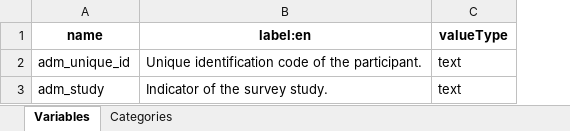
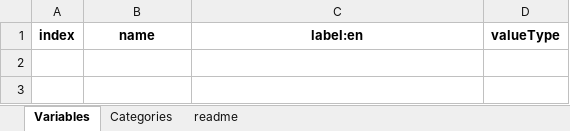
Before and after one commit to maelstrom-research/Rmonize-documentation, an Excel workbook: docs/templates/dataschema - template.xlsx, sheet Variables, drawn as a sheet; values as stored, in another font and other column widths than the file's, no borders; removed rows and columns are numbered as before the commit, all else as after; the diff names each change by its address in the sheet, - before the commit and + after, or states it on an @@ line.

```diff
--- a/docs/templates/dataschema - template.xlsx (sheet Variables)
+++ b/docs/templates/dataschema - template.xlsx (sheet Variables)
+sheet tab: readme
+column A, row 1: index
-row 2: adm_unique_id | Unique identification code of the participant. | text
-row 3: adm_study | Indicator of the survey study. | text
```
Also changed, not shown: sheet Categories, docs/templates/data_dictionary - template.xlsx, 4 other files.
